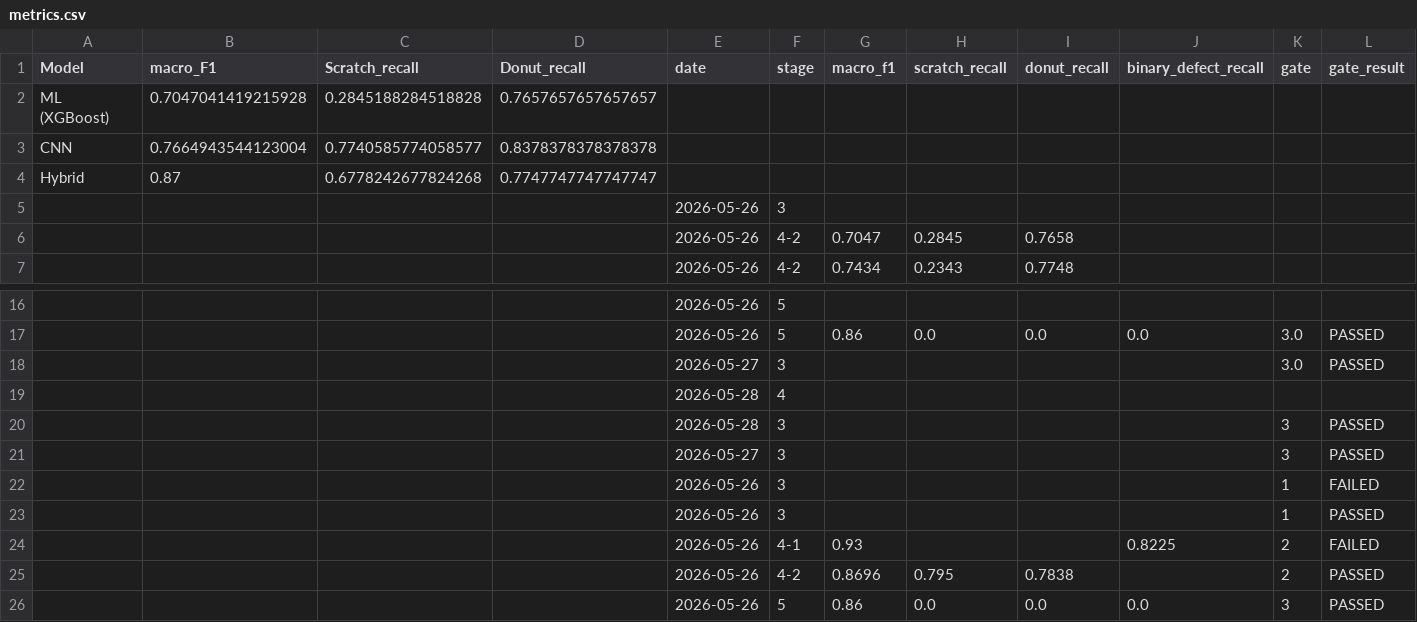
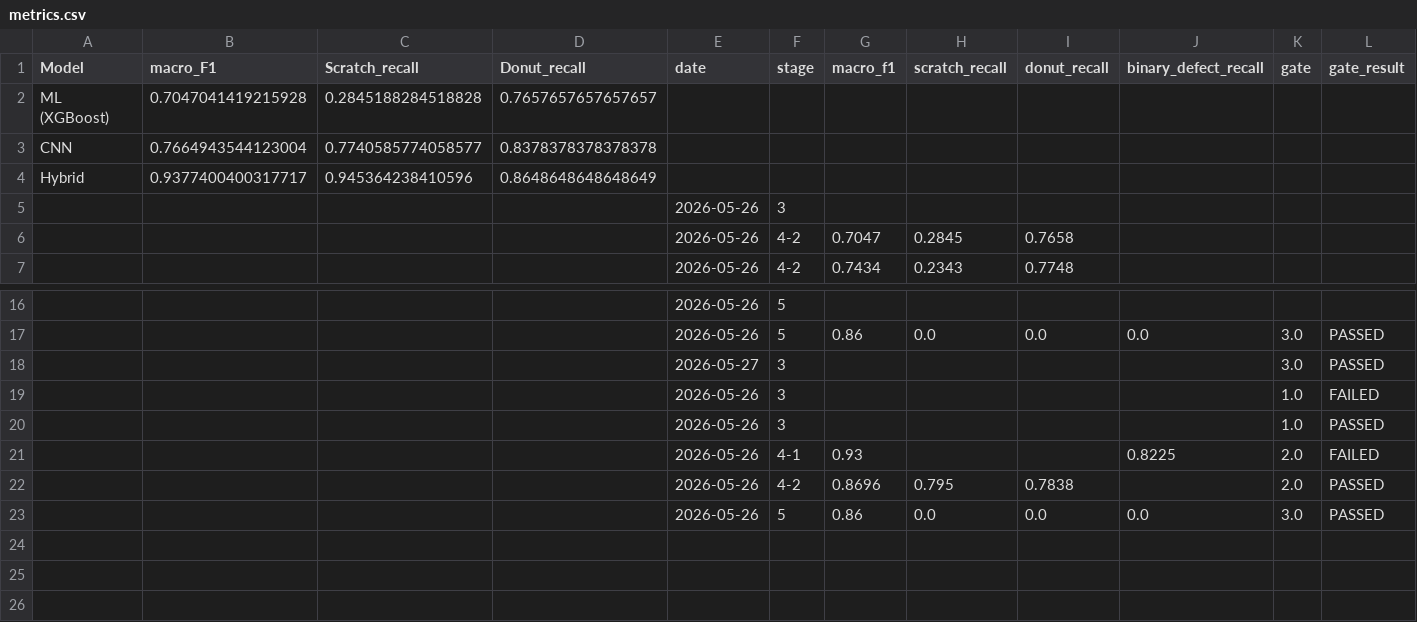
Before and after one commit to Junseop1228/wafer-defect-analysis, a CSV file: results/metrics.csv, drawn as a sheet; only a part is shown, gaps mark what is left out.

Commit message:
feat: phase4-pseudo — Gate2/3 PASSED (Scratch=0.9454, Donut=0.8649, F1=0.9377)

```diff
--- a/results/metrics.csv
+++ b/results/metrics.csv
@@ -3,3 +3,3 @@ ML (XGBoost),0.7047041419215928,0.2845188284518828,0.7657657657657657,,,,,,,,
 CNN,0.7664943544123004,0.7740585774058577,0.8378378378378378,,,,,,,,
-Hybrid,0.87,0.6778242677824268,0.7747747747747747,,,,,,,,
+Hybrid,0.9377400400317717,0.945364238410596,0.8648648648648649,,,,,,,,
 ,,,,2026-05-26,3,,,,,,
@@ -18,9 +18,6 @@ Hybrid,0.87,0.6778242677824268,0.7747747747747747,,,,,,,,
 ,,,,2026-05-27,3,,,,,3.0,PASSED
-,,,,2026-05-28,4,,,,,,
-,,,,2026-05-28,3,,,,,3,PASSED
-,,,,2026-05-27,3,,,,,3,PASSED
-,,,,2026-05-26,3,,,,,1,FAILED
-,,,,2026-05-26,3,,,,,1,PASSED
-,,,,2026-05-26,4-1,0.93,,,0.8225,2,FAILED
-,,,,2026-05-26,4-2,0.8696,0.795,0.7838,,2,PASSED
-,,,,2026-05-26,5,0.86,0.0,0.0,0.0,3,PASSED
+,,,,2026-05-26,3,,,,,1.0,FAILED
+,,,,2026-05-26,3,,,,,1.0,PASSED
+,,,,2026-05-26,4-1,0.93,,,0.8225,2.0,FAILED
+,,,,2026-05-26,4-2,0.8696,0.795,0.7838,,2.0,PASSED
+,,,,2026-05-26,5,0.86,0.0,0.0,0.0,3.0,PASSED
```
Also changed, not shown: 4 other files.
